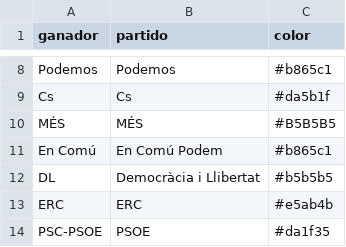
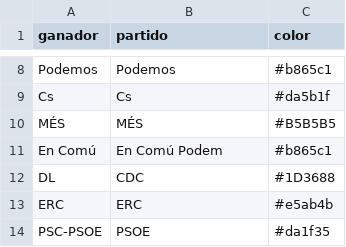
Before and after one commit to datosrtve/opendata, a CSV file: 2023/elecciones_generales_23J/colores_2015.csv, drawn as a sheet; only a part is shown, gaps mark what is left out.

```diff
--- a/2023/elecciones_generales_23J/colores_2015.csv
+++ b/2023/elecciones_generales_23J/colores_2015.csv
@@ -11,3 +11,3 @@ MÉS,MÉS,#B5B5B5
 En Comú,En Comú Podem,#b865c1
-DL,Democràcia i Llibertat,#b5b5b5
+DL,CDC,#1D3688
 ERC,ERC,#e5ab4b
```
Also changed, not shown: 1 other file.
